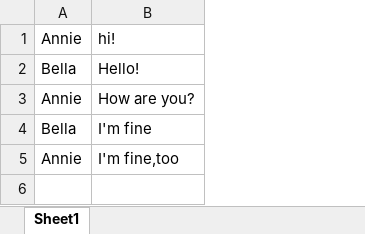
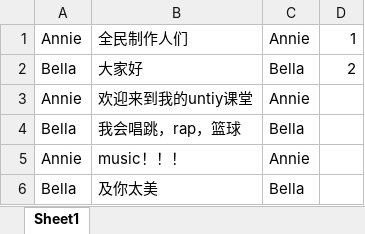
Before and after one commit to 4463fger/Viusal-Novel, an Excel workbook: Assets/Resources/Story/1.xlsx, sheet Sheet1, drawn as a sheet; values as stored, in another font and other column widths than the file's, no borders; removed rows and columns are numbered as before the commit, all else as after; the diff names each change by its address in the sheet, - before the commit and + after, or states it on an @@ line.

```diff
--- a/Assets/Resources/Story/1.xlsx (sheet Sheet1)
+++ b/Assets/Resources/Story/1.xlsx (sheet Sheet1)
-column B, rows 1-5: hi! | Hello! | How are you? | I'm fine | I'm fine,too
+column B, rows 1-5: 全民制作人们 | 大家好 | 欢迎来到我的untiy课堂 | 我会唱跳，rap，篮球 | music！！！
+column C, rows 1-5: Annie | Bella | Annie | Bella | Annie
+column D, rows 1-2: 1 | 2
+row 6: Bella | 及你太美 | Bella
```
Also changed, not shown: 5 other files.
